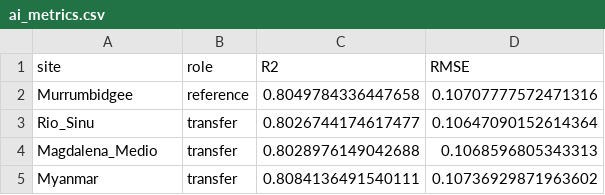
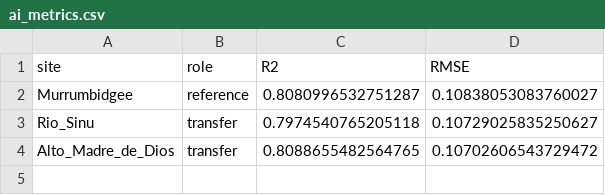
Before and after one commit to ivilaruic/SEEA_AI, a CSV file: python_pipeline/results/ai_metrics.csv, drawn as a sheet.

Commit message:
Regenerate ai_metrics.csv for corrected sites (Murrumbidgee/Rio_Sinu/Alto_Madre_de_Dios)

```diff
--- a/python_pipeline/results/ai_metrics.csv
+++ b/python_pipeline/results/ai_metrics.csv
@@ -1,5 +1,4 @@
 site,role,R2,RMSE
-Murrumbidgee,reference,0.8049784336447658,0.10707777572471316
-Rio_Sinu,transfer,0.8026744174617477,0.10647090152614364
-Magdalena_Medio,transfer,0.8028976149042688,0.1068596805343313
-Myanmar,transfer,0.8084136491540111,0.10736929871963602
+Murrumbidgee,reference,0.8080996532751287,0.10838053083760027
+Rio_Sinu,transfer,0.7974540765205118,0.10729025835250627
+Alto_Madre_de_Dios,transfer,0.8088655482564765,0.10702606543729472
```
